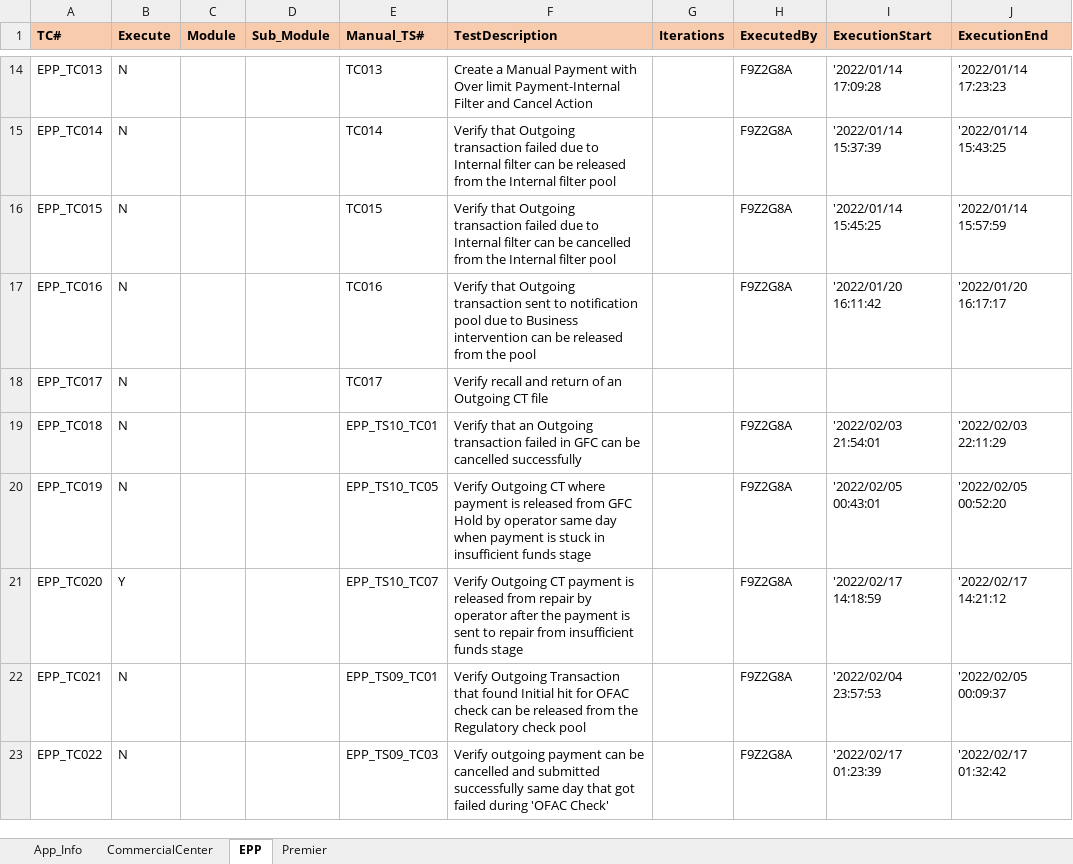
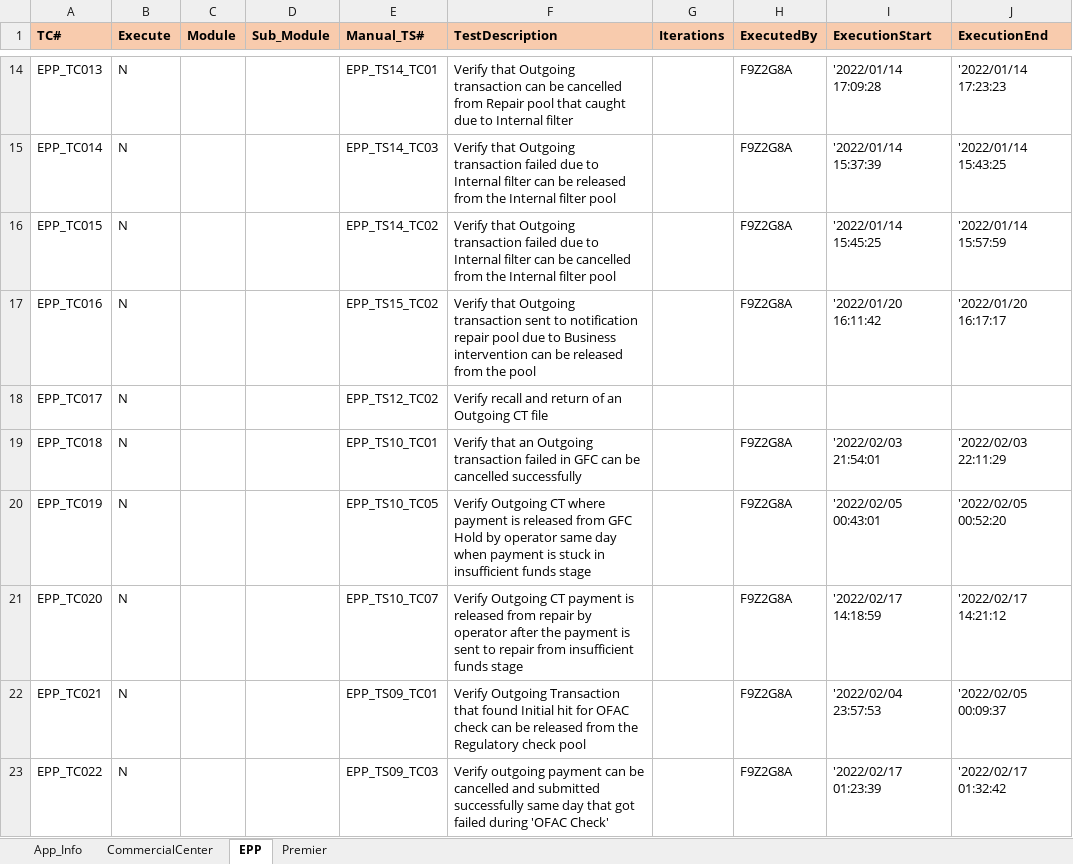
Before and after one commit to mokshamukh/Test_Automation, an Excel workbook: src/main/resources/testdesign/testcontroller/master.xlsx, sheet EPP, drawn as a sheet; only a part is shown, gaps mark what is left out; values as stored, in another font and other column widths than the file's, no borders; the diff covers the shown part only; the diff names each change by its address in the sheet, - before the commit and + after, or states it on an @@ line.

```diff
--- a/src/main/resources/testdesign/testcontroller/master.xlsx (sheet EPP)
+++ b/src/main/resources/testdesign/testcontroller/master.xlsx (sheet EPP)
-E14 (Manual_TS#): TC013
+E14 (Manual_TS#): EPP_TS14_TC01
-F14 (TestDescription): Create a Manual Payment with Over limit Payment-Internal Filter and Cancel Action
+F14 (TestDescription): Verify that Outgoing transaction can be cancelled from Repair pool that caught due to Internal filter
-E15 (Manual_TS#): TC014
+E15 (Manual_TS#): EPP_TS14_TC03
-E16 (Manual_TS#): TC015
+E16 (Manual_TS#): EPP_TS14_TC02
-E17 (Manual_TS#): TC016
+E17 (Manual_TS#): EPP_TS15_TC02
-F17 (TestDescription): …to notification pool due…
+F17 (TestDescription): …to notification repair pool due…
-E18 (Manual_TS#): TC017
+E18 (Manual_TS#): EPP_TS12_TC02
-B21 (Execute): Y
+B21 (Execute): N
```
Also changed, not shown: 31 edited cells elsewhere in this sheet, sheet CommercialCenter.
